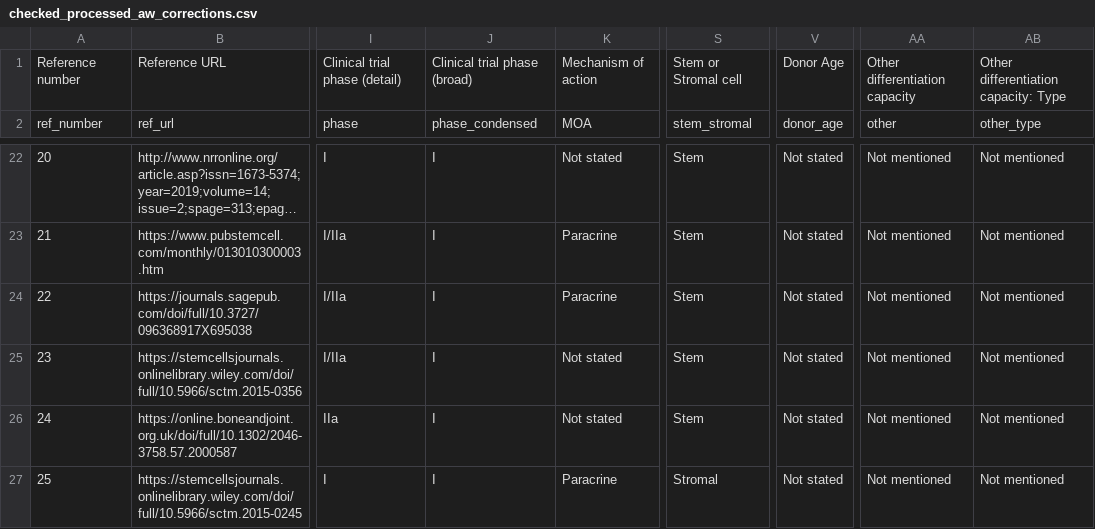
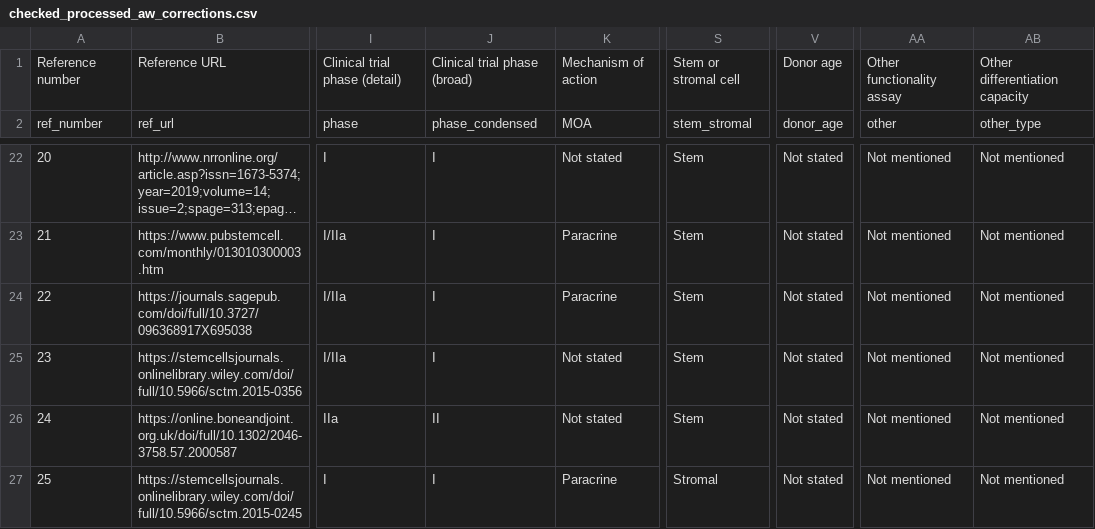
Before and after one commit to 3mmaRand/CIDMap, a CSV file: data/checked_processed_aw_corrections.csv, drawn as a sheet; only a part is shown, gaps mark what is left out; long unchanged cells end in …; the diff names each change by its address in the sheet, - before the commit and + after, or states it on an @@ line.

Commit message:
update UI and some data entries

```diff
--- a/data/checked_processed_aw_corrections.csv
+++ b/data/checked_processed_aw_corrections.csv
-S1: Stem or Stromal cell
+S1: Stem or stromal cell
-V1: Donor Age
+V1: Donor age
-AA1: Other differentiation capacity
+AA1: Other functionality assay
-AB1: Other differentiation capacity: Type
+AB1: Other differentiation capacity
-J26: I
+J26: II
```
Also changed, not shown: 3 other files.
